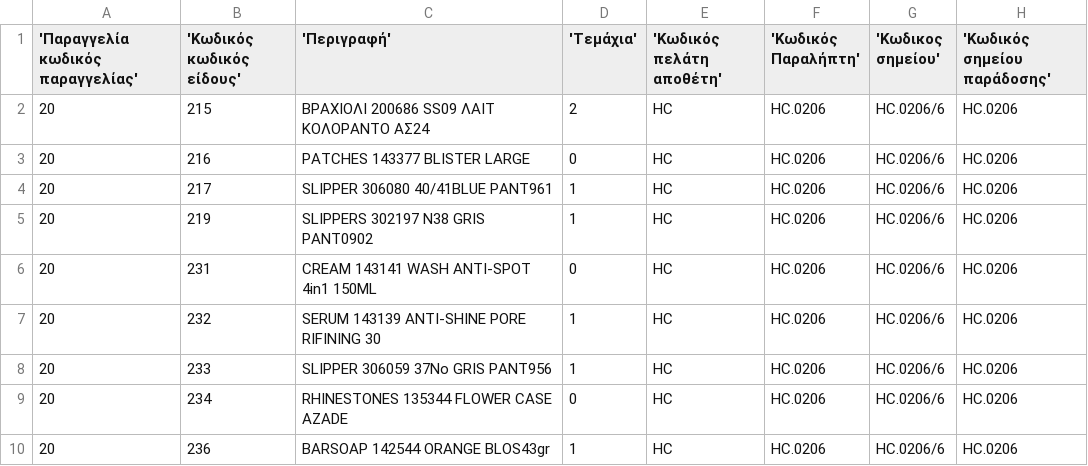
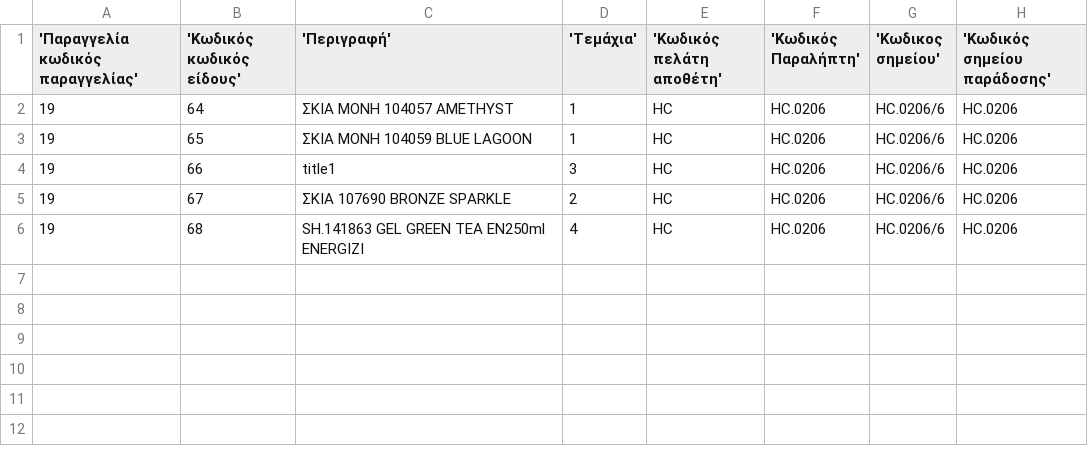
Before and after one commit to hadjichristslave/armaproj, a CSV file: public/csvfile.csv, drawn as a sheet.

```diff
--- a/public/csvfile.csv
+++ b/public/csvfile.csv
@@ -1,10 +1,7 @@
 'Παραγγελία κωδικός παραγγελίας','Κωδικός κωδικός είδους','Περιγραφή','Τεμάχια','Κωδικός πελάτη αποθέτη','Κωδικός Παραλήπτη','Κωδικος σημείου','Κωδικός σημείου παράδοσης'
-20,215,"ΒΡΑΧΙΟΛΙ 200686 SS09 ΛΑΙΤ ΚΟΛΟΡΑΝΤΟ ΑΣ24",2,HC,HC.0206,HC.0206/6,HC.0206,
-20,216,"PATCHES 143377 BLISTER LARGE",0,HC,HC.0206,HC.0206/6,HC.0206,
-20,217,"SLIPPER 306080 40/41BLUE PANT961",1,HC,HC.0206,HC.0206/6,HC.0206,
-20,219,"SLIPPERS 302197 N38 GRIS PANT0902",1,HC,HC.0206,HC.0206/6,HC.0206,
-20,231,"CREAM 143141 WASH ANTI-SPOT 4in1 150ML",0,HC,HC.0206,HC.0206/6,HC.0206,
-20,232,"SERUM 143139 ANTI-SHINE PORE RIFINING 30",1,HC,HC.0206,HC.0206/6,HC.0206,
-20,233,"SLIPPER 306059 37Νο GRIS PANT956",1,HC,HC.0206,HC.0206/6,HC.0206,
-20,234,"RHINESTONES 135344 FLOWER CASE AZADE",0,HC,HC.0206,HC.0206/6,HC.0206,
-20,236,"BARSOAP 142544 ORANGE BLOS43gr",1,HC,HC.0206,HC.0206/6,HC.0206,
+19,64,"ΣΚΙΑ ΜΟΝΗ 104057 AMETHYST",1,HC,HC.0206,HC.0206/6,HC.0206,
+19,65,"ΣΚΙΑ ΜΟΝΗ 104059 BLUE LAGOON",1,HC,HC.0206,HC.0206/6,HC.0206,
+19,66,"title1
+",3,HC,HC.0206,HC.0206/6,HC.0206,
+19,67,"ΣΚΙΑ 107690 BRONZE SPARKLE",2,HC,HC.0206,HC.0206/6,HC.0206,
+19,68,"SH.141863 GEL GREEN TEA EN250ml ENERGIZI",4,HC,HC.0206,HC.0206/6,HC.0206,
```
Also changed, not shown: 4 other files.
